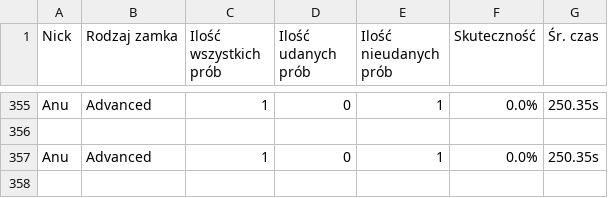
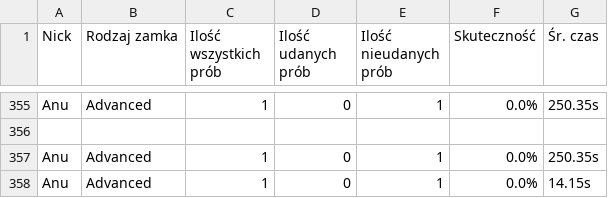
Before and after one commit to Spamownia/LockPick, a CSV file: stats/logi.csv, drawn as a sheet; only a part is shown, gaps mark what is left out.

Commit message:
Append nowych logów

```diff
--- a/stats/logi.csv
+++ b/stats/logi.csv
@@ -357 +357,2 @@ Anu,Advanced,1,0,1,0.0%,250.35s
 Anu,Advanced,1,0,1,0.0%,250.35s
+Anu,Advanced,1,0,1,0.0%,14.15s
```
